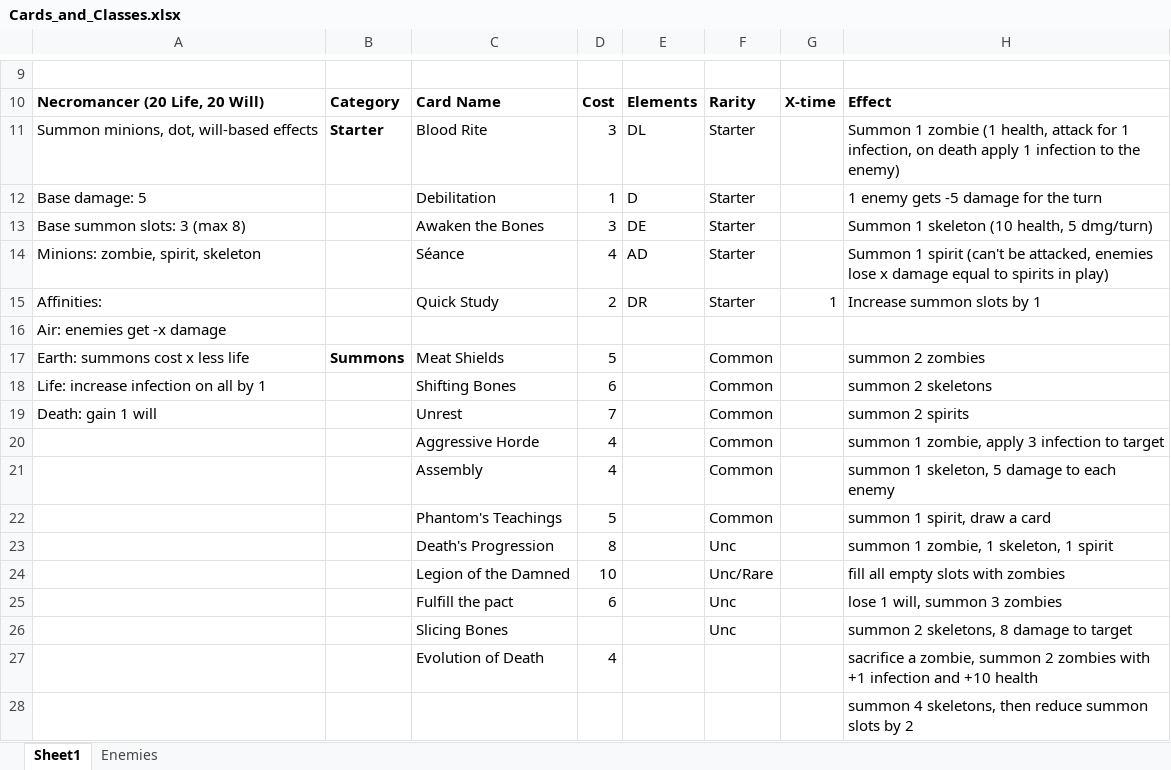
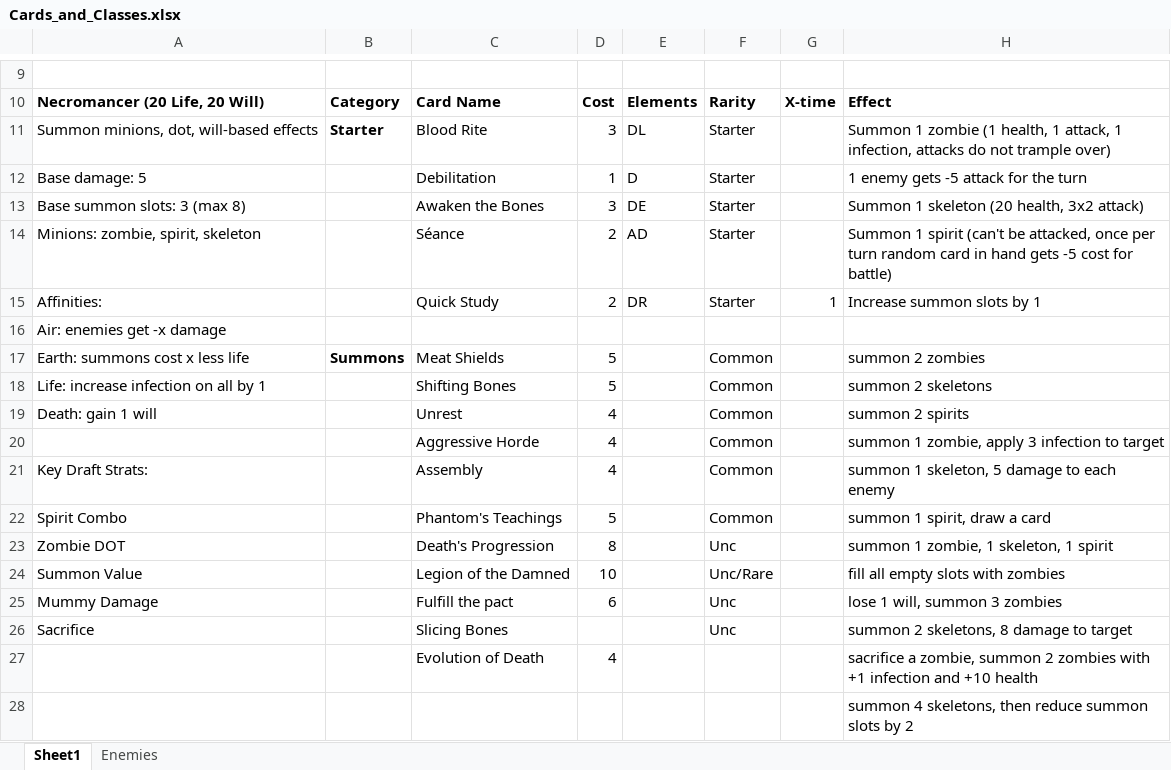
Before and after one commit to imperialsympathizer/Unity-Card-Game-2020, an Excel workbook: Assets/Plans/Cards_and_Classes.xlsx, sheet Sheet1, drawn as a sheet; only a part is shown, gaps mark what is left out; values as stored, in another font and other column widths than the file's, no borders; the diff names each change by its address in the sheet, - before the commit and + after, or states it on an @@ line.

```diff
--- a/Assets/Plans/Cards_and_Classes.xlsx (sheet Sheet1)
+++ b/Assets/Plans/Cards_and_Classes.xlsx (sheet Sheet1)
-H11: …(1 health, attack for 1 infection, on death apply 1 infection to the enemy)
+H11: …(1 health, 1 attack, 1 infection, attacks do not trample over)
-H12: 1 enemy gets -5 damage for the turn
+H12: 1 enemy gets -5 attack for the turn
-H13: Summon 1 skeleton (10 health, 5 dmg/turn)
+H13: Summon 1 skeleton (20 health, 3x2 attack)
-D14: 4
+D14: 2
-H14: …be attacked, enemies lose x damage equal to spirits in play)
+H14: …be attacked, once per turn random card in hand gets -5 cost for battle)
-D18: 6
+D18: 5
-D19: 7
+D19: 4
-A21: (empty)
+A21: Key Draft Strats:
-A22: (empty)
+A22: Spirit Combo
-A23: (empty)
+A23: Zombie DOT
-A24: (empty)
+A24: Summon Value
-A25: (empty)
+A25: Mummy Damage
-A26: (empty)
+A26: Sacrifice
```
Also changed, not shown: 50 other files.
